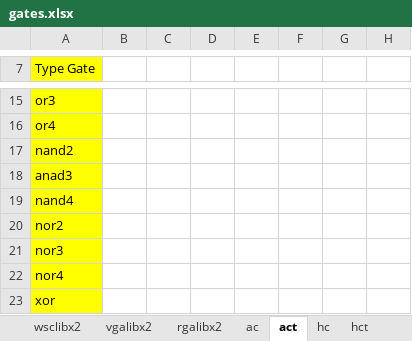
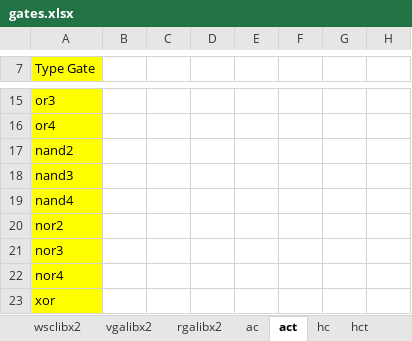
Before and after one commit to helloworld1983/ELib, an Excel workbook: src/PELib/gates.xlsx, sheet act, drawn as a sheet; only a part is shown, gaps mark what is left out; values as stored, in another font and other column widths than the file's, no borders; the diff names each change by its address in the sheet, - before the commit and + after, or states it on an @@ line.

```diff
--- a/src/PELib/gates.xlsx (sheet act)
+++ b/src/PELib/gates.xlsx (sheet act)
-A18 (Type Gate): anad3
+A18 (Type Gate): nand3
```
Also changed, not shown: sheet hct, sheet hc, sheet Area, sheet cmos, sheet ac, sheet rgalibx2, 5 more sheets, 4 other files.
